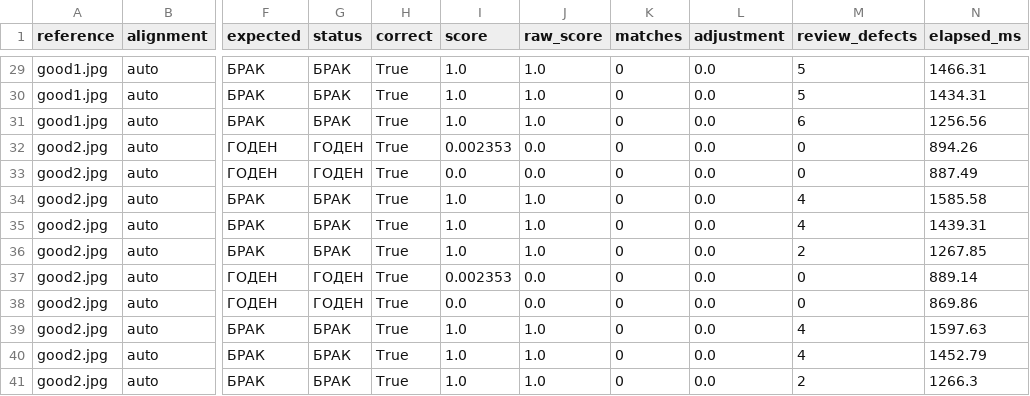
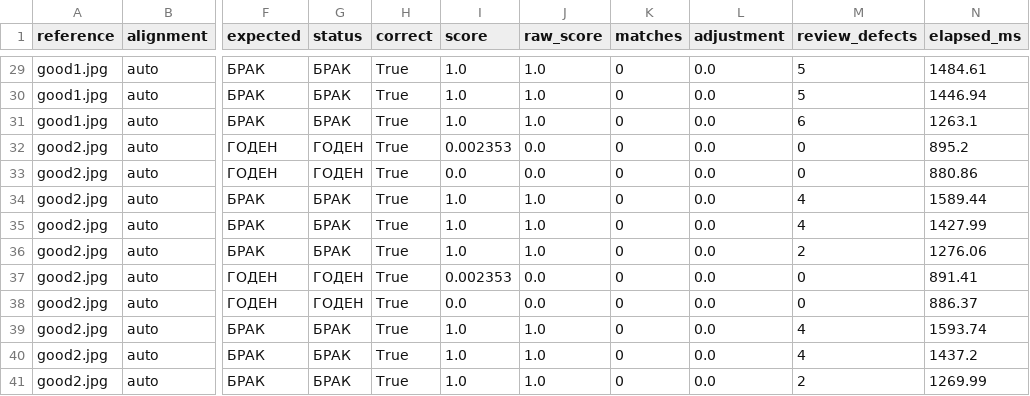
Before and after one commit to Candymanzz/defect-detector-v3, a CSV file: analisSurface/backend/test_data/palochki_validation/bucket_results.csv, drawn as a sheet; only a part is shown, gaps mark what is left out; the diff covers the shown part only; the diff names each change by its address in the sheet, - before the commit and + after, or states it on an @@ line.

```diff
--- a/analisSurface/backend/test_data/palochki_validation/bucket_results.csv
+++ b/analisSurface/backend/test_data/palochki_validation/bucket_results.csv
-N29 (elapsed_ms): 1466.31
+N29 (elapsed_ms): 1484.61
-N30 (elapsed_ms): 1434.31
+N30 (elapsed_ms): 1446.94
-N31 (elapsed_ms): 1256.56
+N31 (elapsed_ms): 1263.1
-N32 (elapsed_ms): 894.26
+N32 (elapsed_ms): 895.2
-N33 (elapsed_ms): 887.49
+N33 (elapsed_ms): 880.86
-N34 (elapsed_ms): 1585.58
+N34 (elapsed_ms): 1589.44
-N35 (elapsed_ms): 1439.31
+N35 (elapsed_ms): 1427.99
-N36 (elapsed_ms): 1267.85
+N36 (elapsed_ms): 1276.06
-N37 (elapsed_ms): 889.14
+N37 (elapsed_ms): 891.41
-N38 (elapsed_ms): 869.86
+N38 (elapsed_ms): 886.37
-N39 (elapsed_ms): 1597.63
+N39 (elapsed_ms): 1593.74
-N40 (elapsed_ms): 1452.79
+N40 (elapsed_ms): 1437.2
-N41 (elapsed_ms): 1266.3
+N41 (elapsed_ms): 1269.99
```
Also changed, not shown: 27 edited cells elsewhere in this file, analisSurface/backend/test_data/varied_defect_learning/cross_shape_matrix.csv, analisSurface/backend/test_data/varied_defect_learning/report.csv, 30 other files.
